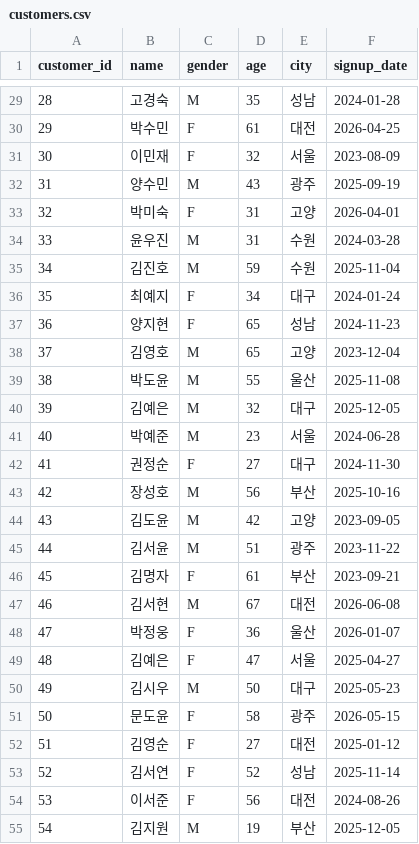
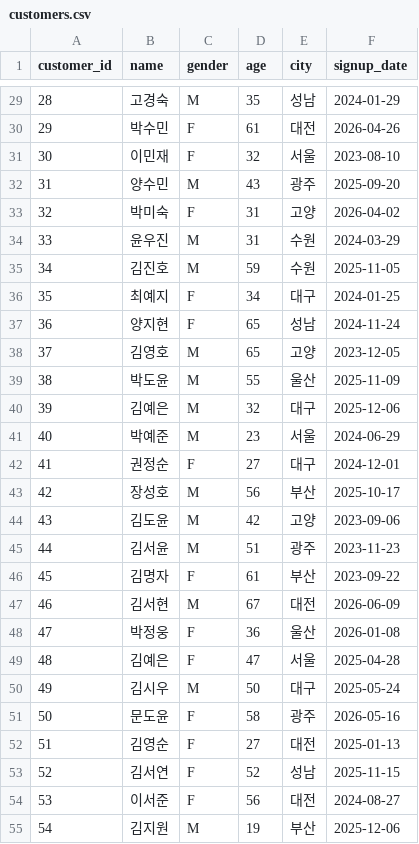
Before and after one commit to dydtlsrl/ai-data-analysis, a CSV file: data/raw/customers.csv, drawn as a sheet; only a part is shown, gaps mark what is left out; the diff covers the shown part only.

```diff
--- a/data/raw/customers.csv
+++ b/data/raw/customers.csv
@@ -29,27 +29,27 @@
-28,고경숙,M,35,성남,2024-01-28
-29,박수민,F,61,대전,2026-04-25
-30,이민재,F,32,서울,2023-08-09
-31,양수민,M,43,광주,2025-09-19
-32,박미숙,F,31,고양,2026-04-01
-33,윤우진,M,31,수원,2024-03-28
-34,김진호,M,59,수원,2025-11-04
-35,최예지,F,34,대구,2024-01-24
-36,양지현,F,65,성남,2024-11-23
-37,김영호,M,65,고양,2023-12-04
-38,박도윤,M,55,울산,2025-11-08
-39,김예은,M,32,대구,2025-12-05
-40,박예준,M,23,서울,2024-06-28
-41,권정순,F,27,대구,2024-11-30
-42,장성호,M,56,부산,2025-10-16
-43,김도윤,M,42,고양,2023-09-05
-44,김서윤,M,51,광주,2023-11-22
-45,김명자,F,61,부산,2023-09-21
-46,김서현,M,67,대전,2026-06-08
-47,박정웅,F,36,울산,2026-01-07
-48,김예은,F,47,서울,2025-04-27
-49,김시우,M,50,대구,2025-05-23
-50,문도윤,F,58,광주,2026-05-15
-51,김영순,F,27,대전,2025-01-12
-52,김서연,F,52,성남,2025-11-14
-53,이서준,F,56,대전,2024-08-26
-54,김지원,M,19,부산,2025-12-05
+28,고경숙,M,35,성남,2024-01-29
+29,박수민,F,61,대전,2026-04-26
+30,이민재,F,32,서울,2023-08-10
+31,양수민,M,43,광주,2025-09-20
+32,박미숙,F,31,고양,2026-04-02
+33,윤우진,M,31,수원,2024-03-29
+34,김진호,M,59,수원,2025-11-05
+35,최예지,F,34,대구,2024-01-25
+36,양지현,F,65,성남,2024-11-24
+37,김영호,M,65,고양,2023-12-05
+38,박도윤,M,55,울산,2025-11-09
+39,김예은,M,32,대구,2025-12-06
+40,박예준,M,23,서울,2024-06-29
+41,권정순,F,27,대구,2024-12-01
+42,장성호,M,56,부산,2025-10-17
+43,김도윤,M,42,고양,2023-09-06
+44,김서윤,M,51,광주,2023-11-23
+45,김명자,F,61,부산,2023-09-22
+46,김서현,M,67,대전,2026-06-09
+47,박정웅,F,36,울산,2026-01-08
+48,김예은,F,47,서울,2025-04-28
+49,김시우,M,50,대구,2025-05-24
+50,문도윤,F,58,광주,2026-05-16
+51,김영순,F,27,대전,2025-01-13
+52,김서연,F,52,성남,2025-11-15
+53,이서준,F,56,대전,2024-08-27
+54,김지원,M,19,부산,2025-12-06
```
Also changed, not shown: 123 edited cells elsewhere in this file, data/raw/orders.csv, 3 other files.
